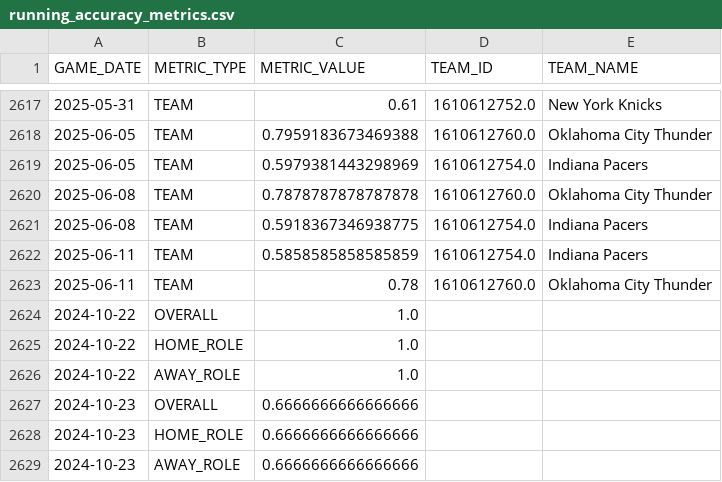
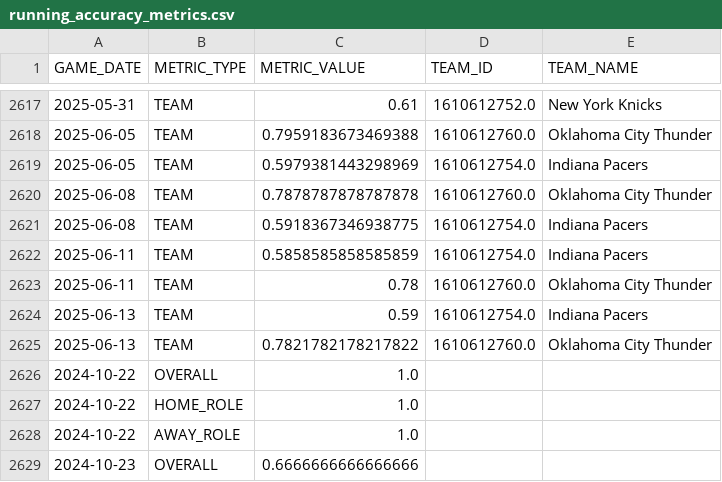
Before and after one commit to cmunch1/nba_dashboard, a CSV file: data/running_accuracy_metrics.csv, drawn as a sheet; only a part is shown, gaps mark what is left out; the shorter side is filled out with more unchanged rows; the diff covers the shown part only; the diff names each change by its address in the sheet, - before the commit and + after, or states it on an @@ line.

```diff
--- a/data/running_accuracy_metrics.csv
+++ b/data/running_accuracy_metrics.csv
+row 2624: 2025-06-13 | TEAM | 0.59 | 1610612754.0 | Indiana Pacers
+row 2625: 2025-06-13 | TEAM | 0.7821782178217822 | 1610612760.0 | Oklahoma City Thunder
```
Also changed, not shown: 16 added rows, 13 removed rows and 36 edited cells elsewhere in this file, data/games_dashboard.csv, 1 other file.
